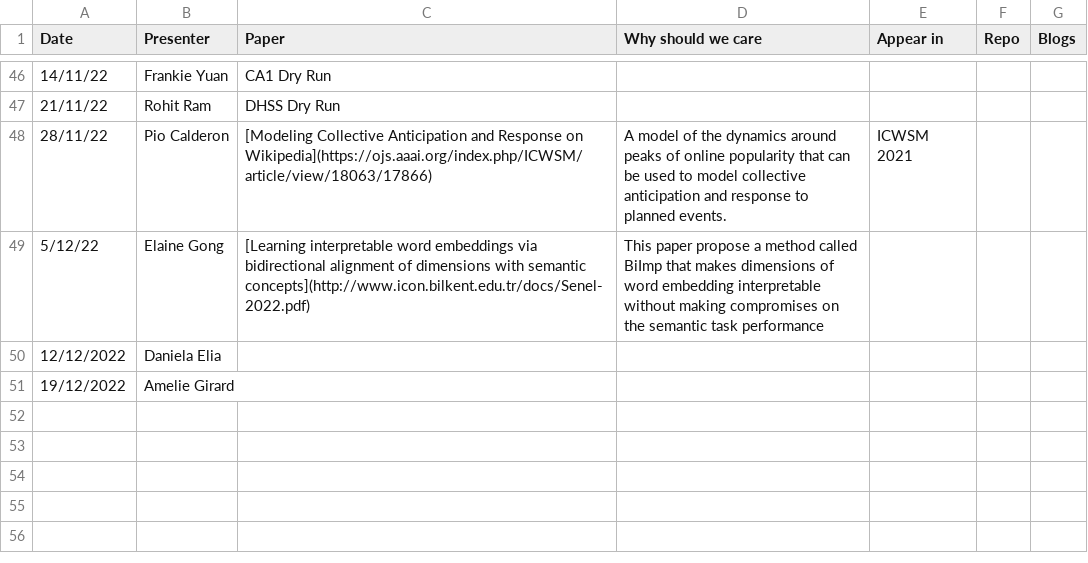
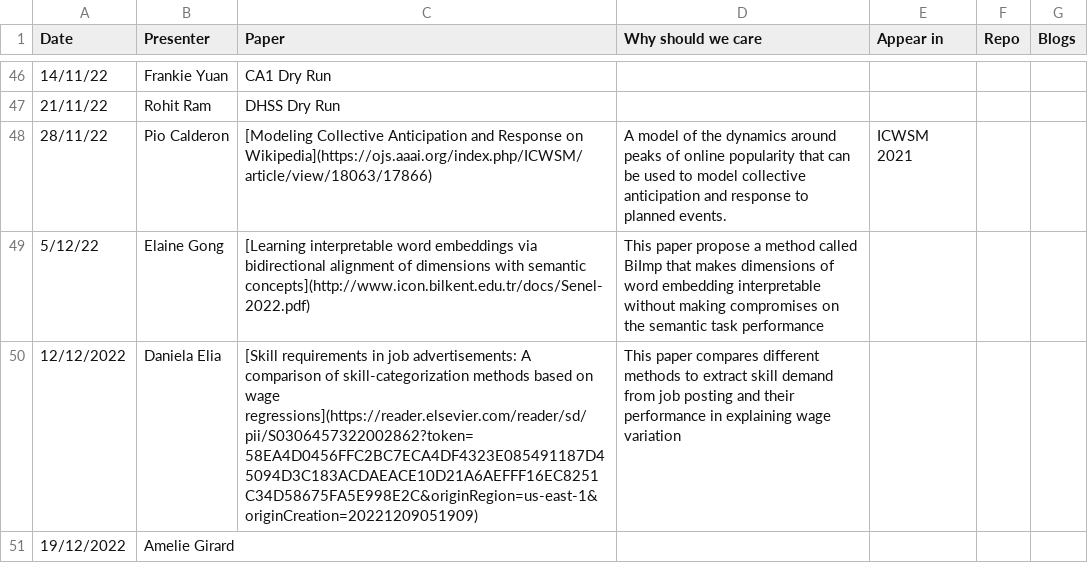
Before and after one commit to danielaelia/behavioral-ds.github.io, a CSV file: reading/reading_group_schedule.csv, drawn as a sheet; only a part is shown, gaps mark what is left out.

```diff
--- a/reading/reading_group_schedule.csv
+++ b/reading/reading_group_schedule.csv
@@ -49,3 +49,3 @@ Date,Presenter,Paper,Why should we care,Appear in,Repo,Blogs
 5/12/22,Elaine Gong,[Learning interpretable word embeddings via bidirectional alignment of dimensions with semantic concepts](http://www.icon.bilkent.edu.tr/docs/Senel-2022.pdf),This paper propose a method called BiImp that makes dimensions of word embedding interpretable without making compromises on the semantic task performance,,,
-12/12/2022,Daniela Elia,,,,,
+12/12/2022,Daniela Elia,[Skill requirements in job advertisements: A comparison of skill-categorization methods based on wage regressions](https://reader.elsevier.com/reader/sd/pii/S0306457322002862?token=58EA4D0456FFC2BC7ECA4DF4323E085491187D45094D3C183ACDAEACE10D21A6AEFFF16EC8251C34D58675FA5E998E2C&originRegion=us-east-1&originCreation=20221209051909),This paper compares different methods to extract skill demand from job posting and their performance in explaining wage variation,,,
 19/12/2022,Amelie Girard,,,,,
```
Also changed, not shown: 2 other files.
